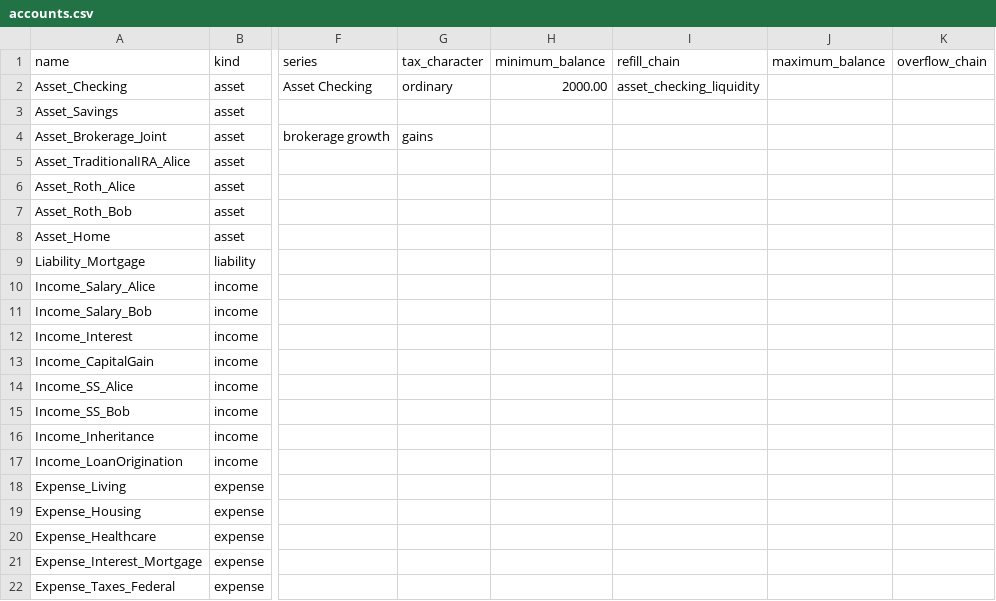
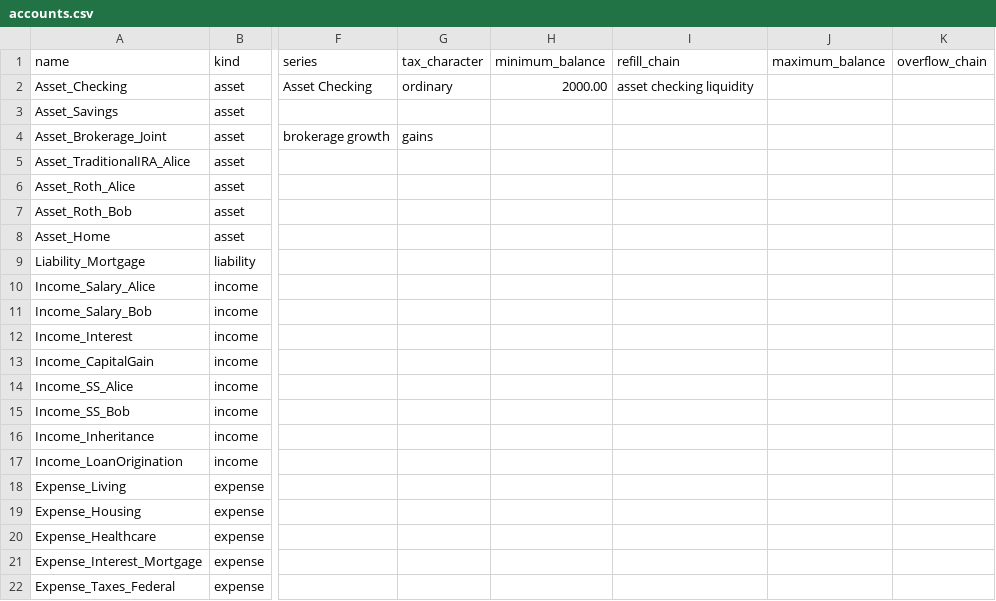
Before and after one commit to BobKerns/analysis, a CSV file: prototype_data/scenarios/retire_alice/accounts.csv, drawn as a sheet; only a part is shown, gaps mark what is left out; the diff names each change by its address in the sheet, - before the commit and + after, or states it on an @@ line.

Commit message:
Enhance chain handling by updating chain name parsing and adding YTD catchup functionality in engine; add tests for YTD expansion and loader adjustments

```diff
--- a/prototype_data/scenarios/retire_alice/accounts.csv
+++ b/prototype_data/scenarios/retire_alice/accounts.csv
-I2 (refill_chain): asset_checking_liquidity
+I2 (refill_chain): asset checking liquidity
```
Also changed, not shown: 5 other files.
